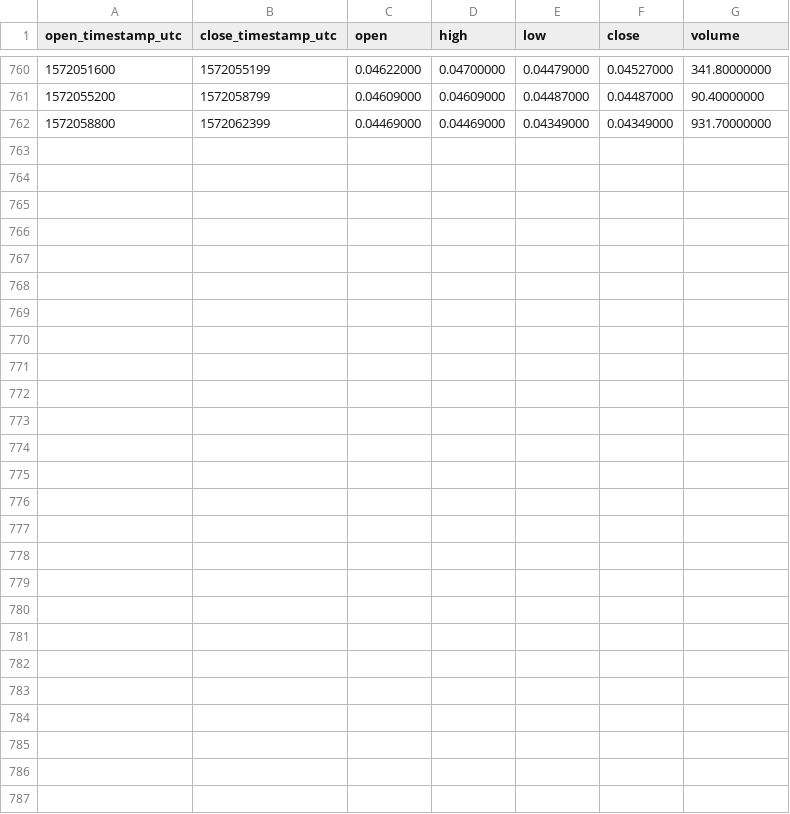
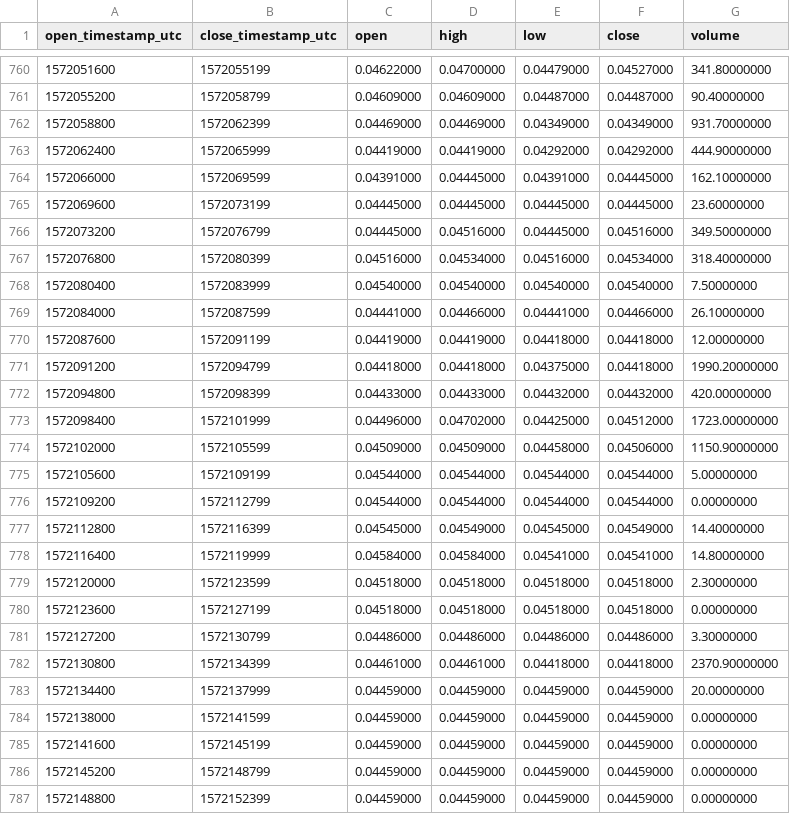
Before and after one commit to cryptobigbro/binance-XTZBNB, a CSV file: binance-XTZBNB-1h.csv, drawn as a sheet; only a part is shown, gaps mark what is left out; the diff names each change by its address in the sheet, - before the commit and + after, or states it on an @@ line.

Commit message:
Update OHLCV data.

```diff
--- a/binance-XTZBNB-1h.csv
+++ b/binance-XTZBNB-1h.csv
+row 763: 1572062400 | 1572065999 | 0.04419000 | 0.04419000 | 0.04292000 | 0.04292000 | 444.90000000
+row 764: 1572066000 | 1572069599 | 0.04391000 | 0.04445000 | 0.04391000 | 0.04445000 | 162.10000000
+row 765: 1572069600 | 1572073199 | 0.04445000 | 0.04445000 | 0.04445000 | 0.04445000 | 23.60000000
+row 766: 1572073200 | 1572076799 | 0.04445000 | 0.04516000 | 0.04445000 | 0.04516000 | 349.50000000
+row 767: 1572076800 | 1572080399 | 0.04516000 | 0.04534000 | 0.04516000 | 0.04534000 | 318.40000000
+row 768: 1572080400 | 1572083999 | 0.04540000 | 0.04540000 | 0.04540000 | 0.04540000 | 7.50000000
+row 769: 1572084000 | 1572087599 | 0.04441000 | 0.04466000 | 0.04441000 | 0.04466000 | 26.10000000
+row 770: 1572087600 | 1572091199 | 0.04419000 | 0.04419000 | 0.04418000 | 0.04418000 | 12.00000000
+row 771: 1572091200 | 1572094799 | 0.04418000 | 0.04418000 | 0.04375000 | 0.04418000 | 1990.20000000
+row 772: 1572094800 | 1572098399 | 0.04433000 | 0.04433000 | 0.04432000 | 0.04432000 | 420.00000000
+row 773: 1572098400 | 1572101999 | 0.04496000 | 0.04702000 | 0.04425000 | 0.04512000 | 1723.00000000
+row 774: 1572102000 | 1572105599 | 0.04509000 | 0.04509000 | 0.04458000 | 0.04506000 | 1150.90000000
+row 775: 1572105600 | 1572109199 | 0.04544000 | 0.04544000 | 0.04544000 | 0.04544000 | 5.00000000
+row 776: 1572109200 | 1572112799 | 0.04544000 | 0.04544000 | 0.04544000 | 0.04544000 | 0.00000000
+row 777: 1572112800 | 1572116399 | 0.04545000 | 0.04549000 | 0.04545000 | 0.04549000 | 14.40000000
+row 778: 1572116400 | 1572119999 | 0.04584000 | 0.04584000 | 0.04541000 | 0.04541000 | 14.80000000
+row 779: 1572120000 | 1572123599 | 0.04518000 | 0.04518000 | 0.04518000 | 0.04518000 | 2.30000000
+row 780: 1572123600 | 1572127199 | 0.04518000 | 0.04518000 | 0.04518000 | 0.04518000 | 0.00000000
+row 781: 1572127200 | 1572130799 | 0.04486000 | 0.04486000 | 0.04486000 | 0.04486000 | 3.30000000
+row 782: 1572130800 | 1572134399 | 0.04461000 | 0.04461000 | 0.04418000 | 0.04418000 | 2370.90000000
+row 783: 1572134400 | 1572137999 | 0.04459000 | 0.04459000 | 0.04459000 | 0.04459000 | 20.00000000
+row 784: 1572138000 | 1572141599 | 0.04459000 | 0.04459000 | 0.04459000 | 0.04459000 | 0.00000000
+row 785: 1572141600 | 1572145199 | 0.04459000 | 0.04459000 | 0.04459000 | 0.04459000 | 0.00000000
+row 786: 1572145200 | 1572148799 | 0.04459000 | 0.04459000 | 0.04459000 | 0.04459000 | 0.00000000
+row 787: 1572148800 | 1572152399 | 0.04459000 | 0.04459000 | 0.04459000 | 0.04459000 | 0.00000000
```
Also changed, not shown: binance-XTZBNB-1d.csv, 1 other file.
